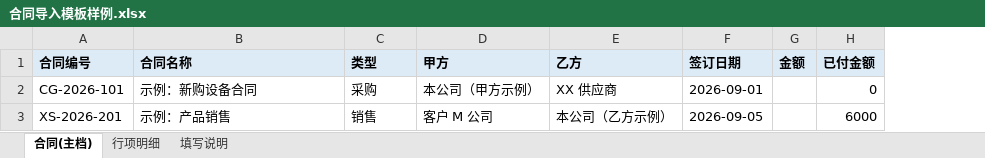
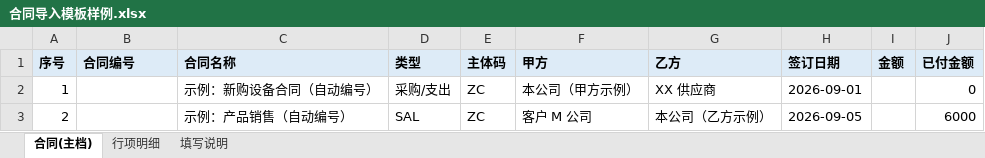
Before and after one commit to miyanagaaoi/contract, an Excel workbook: import_template/合同导入模板样例.xlsx, sheet 合同(主档), drawn as a sheet; only a part is shown; values as stored, in another font and other column widths than the file's, no borders; addresses are those after the commit; the diff names each change by its address in the sheet, - before the commit and + after, or states it on an @@ line.

Commit message:
feat: 导入模板与 MVP3 对齐(序号关联/主体码/编号留空自动生成/类型校验)
- 主档新增【序号】列, 行项明细改用【主档序号】关联 → 支持自动编号合同挂行项
- 新增【主体码】列(缺省第一个可用); 编号留空→按 类型+主体+年月 自动生成(年度序号, 文件内顺序分配)
- 类型列支持新名/代码/旧名映射, 无法识别报错; OTH 不参与自动编号
- 旧模板(无序号/主体码, 按编号挂行项)兼容导入
- 模板样例与填写说明同步; docs/07 补第8节
- 验证: 自动编号2条成功/金额=行项合计/重导生成新号/字段落库, 冒烟全过

```diff
--- a/import_template/合同导入模板样例.xlsx (sheet 合同(主档))
+++ b/import_template/合同导入模板样例.xlsx (sheet 合同(主档))
+column A (序号), rows 2-3: 1 | 2
+column E (主体码), rows 2-3: ZC | ZC
-B2 (合同编号): CG-2026-101
+B2 (合同编号): (empty)
-C2 (合同名称): 示例：新购设备合同
+C2 (合同名称): 示例：新购设备合同（自动编号）
-D2 (类型): 采购
+D2 (类型): 采购/支出
-B3 (合同编号): XS-2026-201
+B3 (合同编号): (empty)
-C3 (合同名称): 示例：产品销售
+C3 (合同名称): 示例：产品销售（自动编号）
-D3 (类型): 销售
+D3 (类型): SAL
```
Also changed, not shown: sheet 填写说明, sheet 行项明细, 2 other files.
